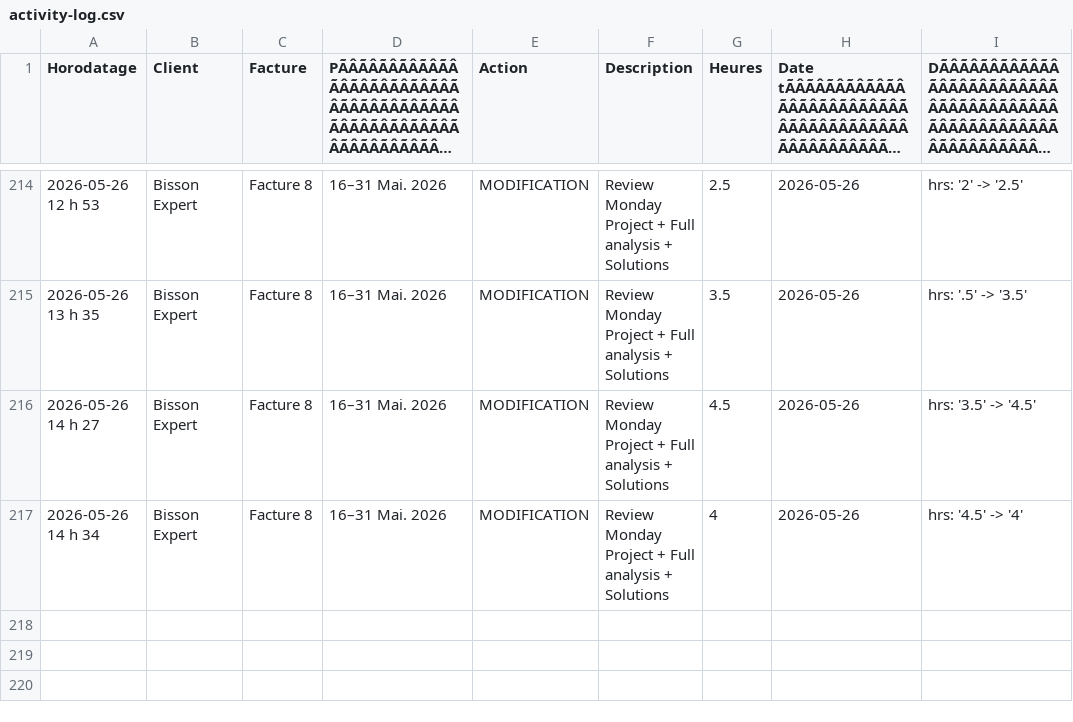
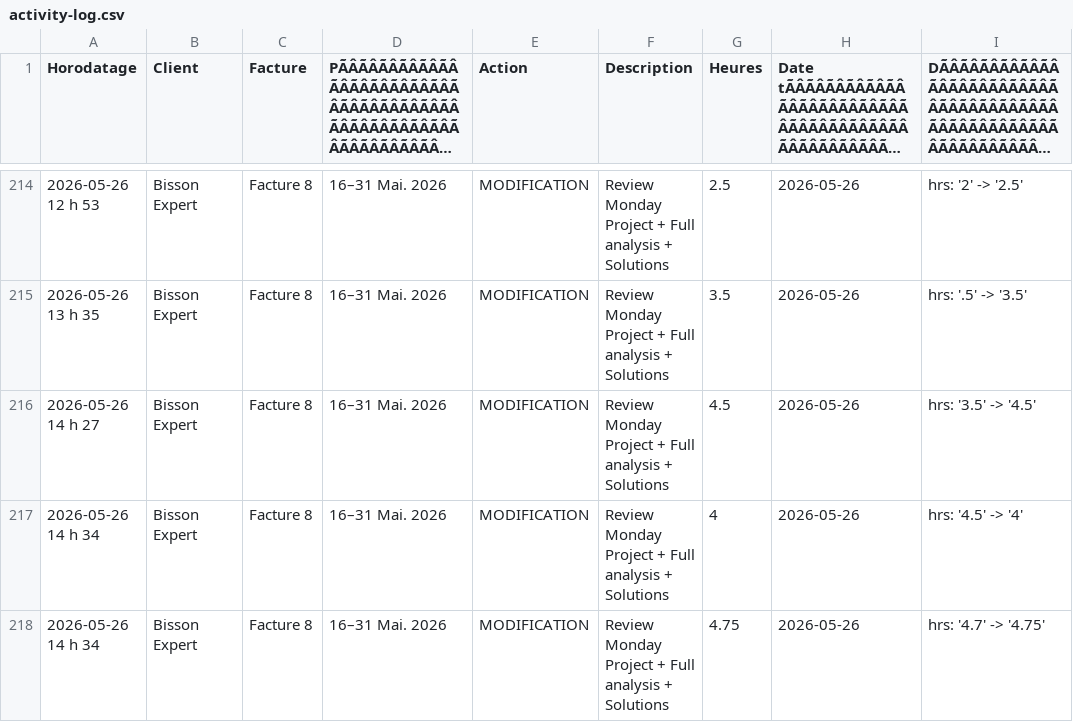
Before and after one commit to kchaouche17/billing-app, a CSV file: bisson-expert/logs/activity-log.csv, drawn as a sheet; only a part is shown, gaps mark what is left out; long unchanged cells end in …; the diff names each change by its address in the sheet, - before the commit and + after, or states it on an @@ line.

Commit message:
Activity log: 1 event

```diff
--- a/bisson-expert/logs/activity-log.csv
+++ b/bisson-expert/logs/activity-log.csv
+row 218: 2026-05-26 14 h 34 | Bisson Expert | Facture 8 | 16–31 Mai. 2026 | MODIFICATION | Review Monday Project + Full analysis + Solutions | 4.75 | 2026-05-26 | hrs: '4.7' -> '4.75'
```
